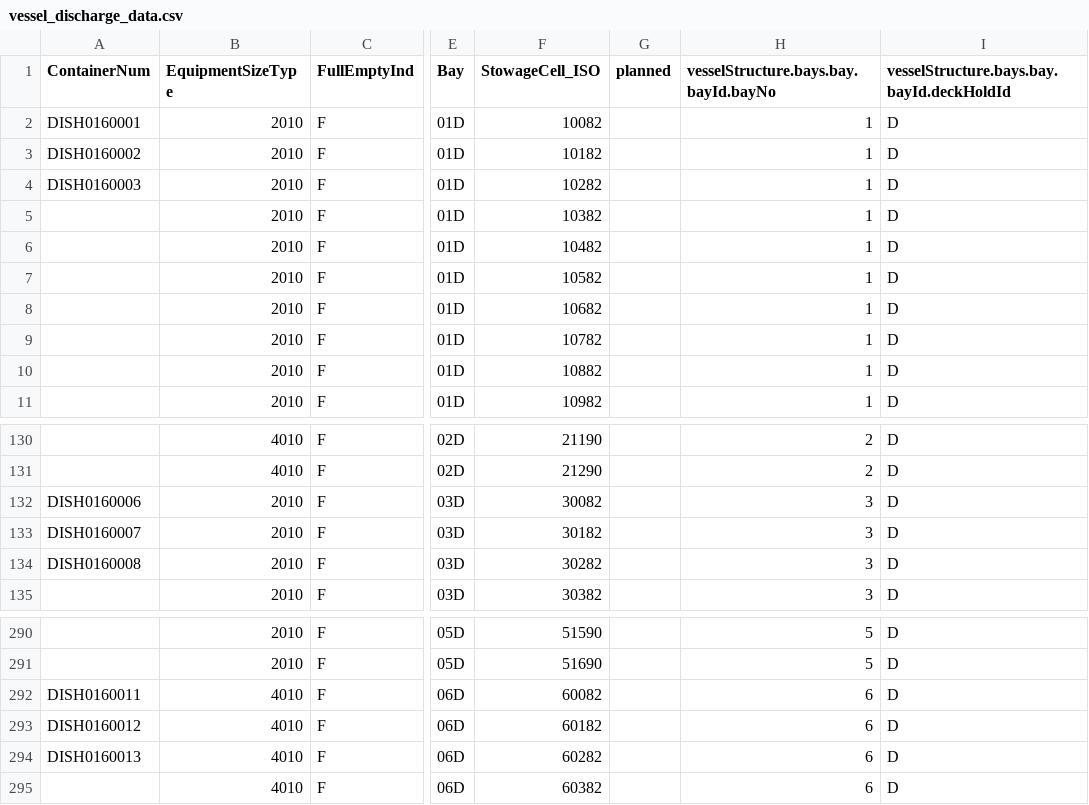
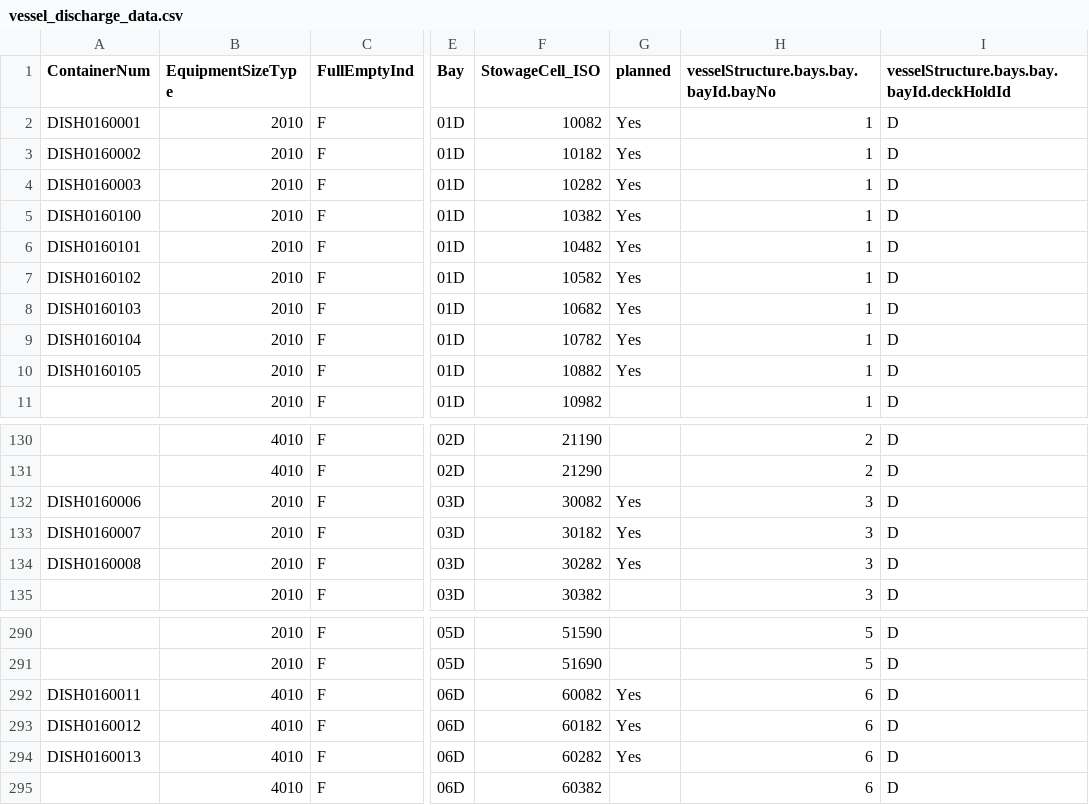
Before and after one commit to SeaKaByt/webDriver, a CSV file: data/vessel_discharge_data.csv, drawn as a sheet; only a part is shown, gaps mark what is left out; the diff names each change by its address in the sheet, - before the commit and + after, or states it on an @@ line.

Commit message:
Refactor container management and enhance BOL creation logic; update data handling in various modules

```diff
--- a/data/vessel_discharge_data.csv
+++ b/data/vessel_discharge_data.csv
-G2:G10 (planned): (empty)
+G2:G10 (planned): Yes
-A5 (ContainerNum): (empty)
+A5 (ContainerNum): DISH0160100
-A6 (ContainerNum): (empty)
+A6 (ContainerNum): DISH0160101
-A7 (ContainerNum): (empty)
+A7 (ContainerNum): DISH0160102
-A8 (ContainerNum): (empty)
+A8 (ContainerNum): DISH0160103
-A9 (ContainerNum): (empty)
+A9 (ContainerNum): DISH0160104
-A10 (ContainerNum): (empty)
+A10 (ContainerNum): DISH0160105
-G132:G134 (planned): (empty)
+G132:G134 (planned): Yes
-G292:G294 (planned): (empty)
+G292:G294 (planned): Yes
```
Also changed, not shown: 25 other files.
